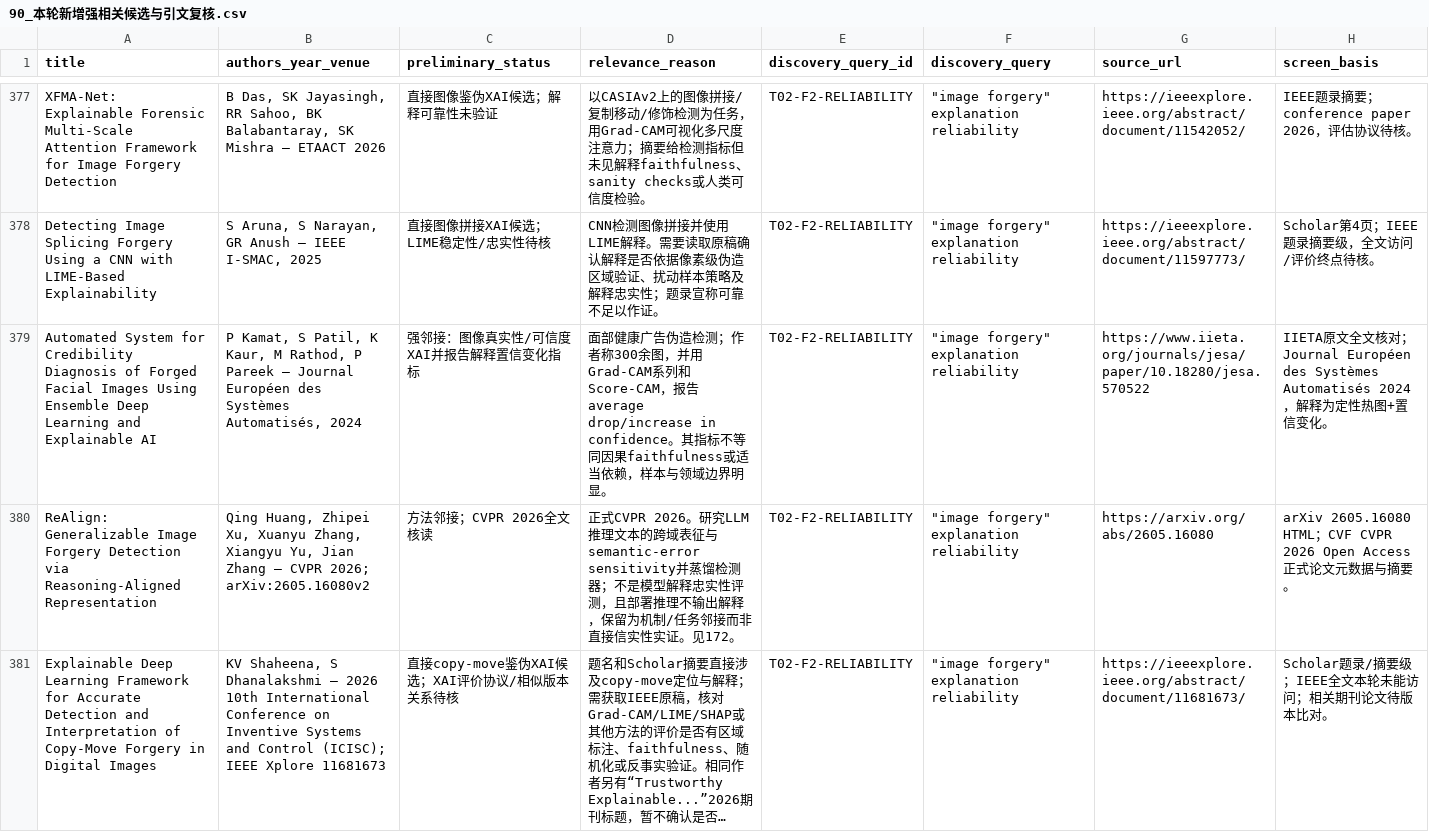
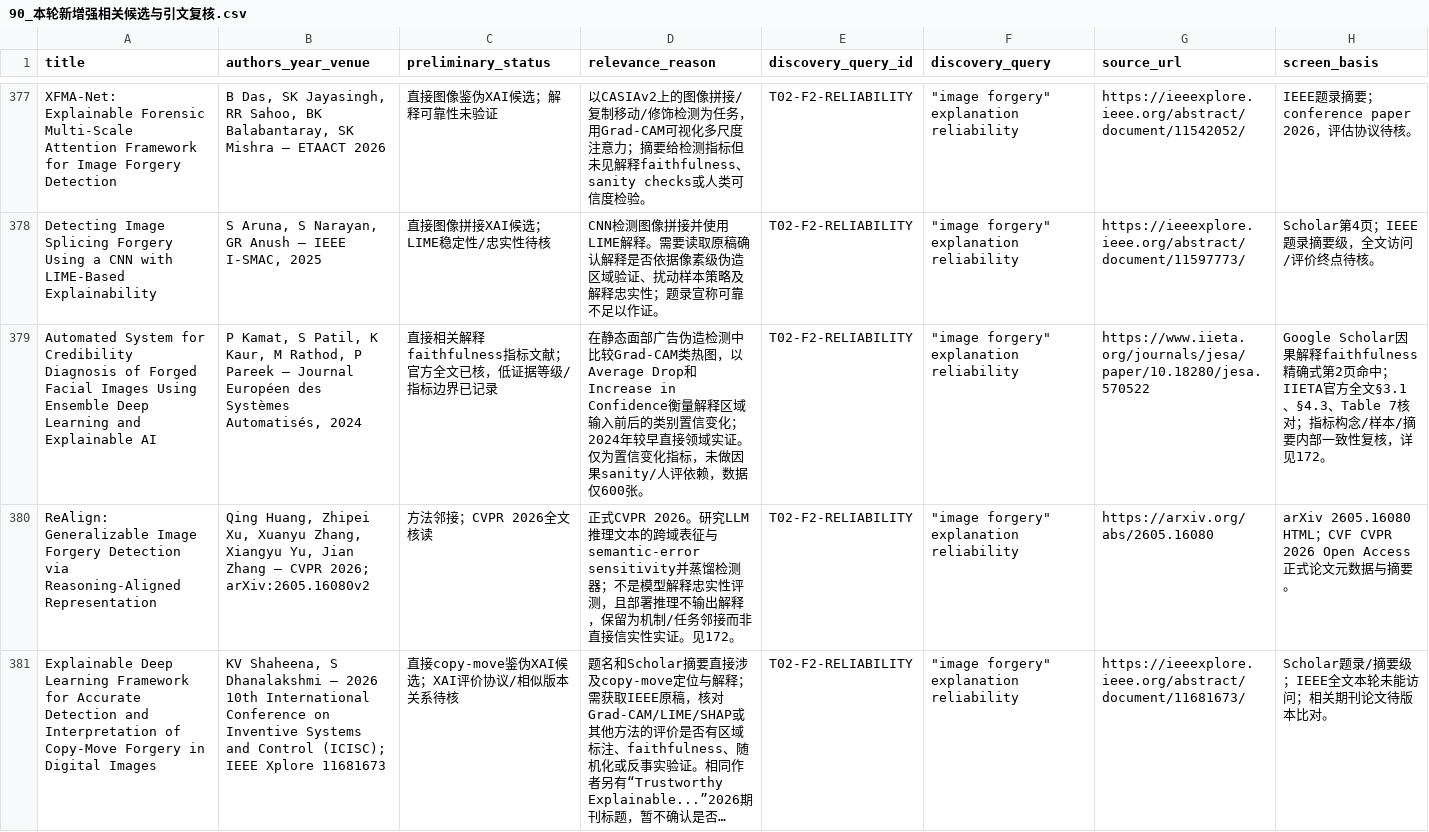
Before and after one commit to brodyZhao/my-research-project, a CSV file: outputs/图像鉴伪解释可靠性_重检_2026-10-05/90_本轮新增强相关候选与引文复核.csv, drawn as a sheet; only a part is shown, gaps mark what is left out; long unchanged cells end in …; the diff names each change by its address in the sheet, - before the commit and + after, or states it on an @@ line.

```diff
--- a/outputs/图像鉴伪解释可靠性_重检_2026-10-05/90_本轮新增强相关候选与引文复核.csv
+++ b/outputs/图像鉴伪解释可靠性_重检_2026-10-05/90_本轮新增强相关候选与引文复核.csv
-C379 (preliminary_status): 强邻接：图像真实性/可信度XAI并报告解释置信变化指标
+C379 (preliminary_status): 直接相关解释faithfulness指标文献；官方全文已核，低证据等级/指标边界已记录
-D379 (relevance_reason): 面部健康广告伪造检测；作者称300余图，并用Grad-CAM系列和Score-CAM，报告average drop/increase in confidence。其指标不等同因果faithfulness或适当依赖，样本与领域边界明显。
+D379 (relevance_reason): 在静态面部广告伪造检测中比较Grad-CAM类热图，以Average Drop和Increase in Confidence衡量解释区域输入前后的类别置信变化；2024年较早直接领域实证。仅为置信变化指标，未做因果sanity/人评依赖，数据仅600张。
-H379 (screen_basis): IIETA原文全文核对；Journal Européen des Systèmes Automatisés 2024，解释为定性热图+置信变化。
+H379 (screen_basis): Google Scholar因果解释faithfulness精确式第2页命中；IIETA官方全文§3.1、§4.3、Table 7核对；指标构念/样本/摘要内部一致性复核，详见172。
```
Also changed, not shown: outputs/图像鉴伪解释可靠性_重检_2026-10-05/172_强相关核心及邻接论文原文解释可靠性效度核读.csv, outputs/图像鉴伪解释可靠性_重检_2026-10-05/72_V2已复核强相关优先清单.csv, 6 other files.
